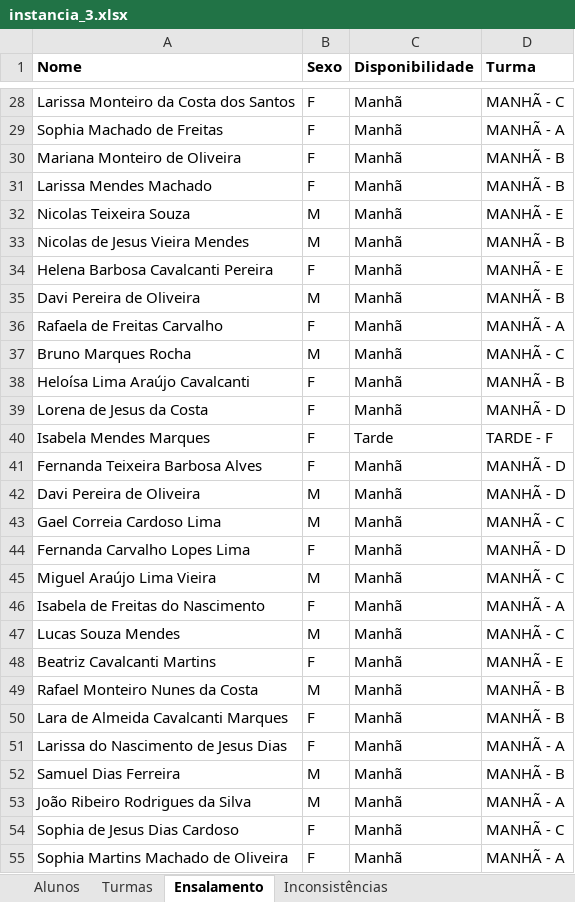
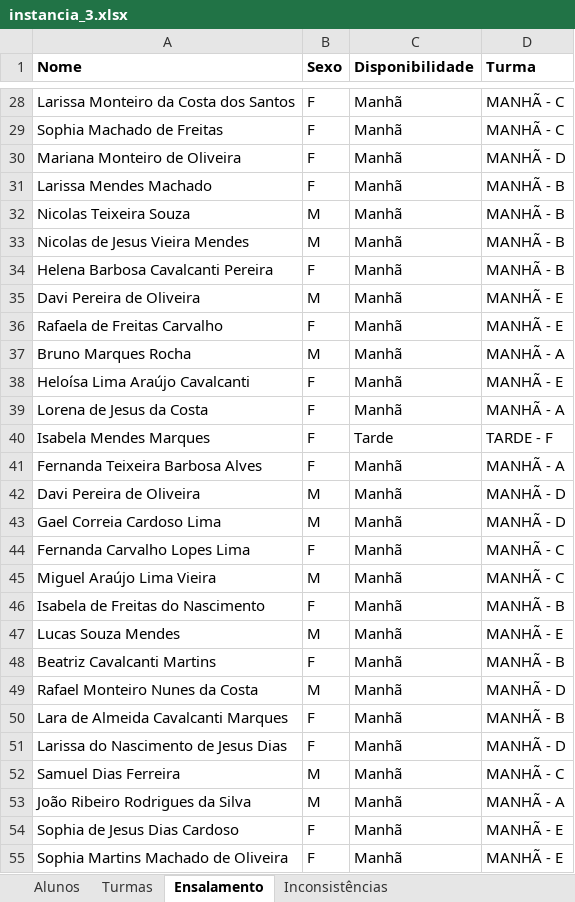
Before and after one commit to dheurymy/desafio-unisoma, an Excel workbook: documentacao/instancias_teste/instancia_3.xlsx, sheet Ensalamento, drawn as a sheet; only a part is shown, gaps mark what is left out; values as stored, in another font and other column widths than the file's, no borders; the diff covers the shown part only; the diff names each change by its address in the sheet, - before the commit and + after, or states it on an @@ line.

```diff
--- a/documentacao/instancias_teste/instancia_3.xlsx (sheet Ensalamento)
+++ b/documentacao/instancias_teste/instancia_3.xlsx (sheet Ensalamento)
-D29 (Turma): MANHÃ - A
+D29 (Turma): MANHÃ - C
-D30 (Turma): MANHÃ - B
+D30 (Turma): MANHÃ - D
-D32 (Turma): MANHÃ - E
+D32 (Turma): MANHÃ - B
-D34 (Turma): MANHÃ - E
+D34 (Turma): MANHÃ - B
-D35 (Turma): MANHÃ - B
+D35 (Turma): MANHÃ - E
-D36 (Turma): MANHÃ - A
+D36 (Turma): MANHÃ - E
-D37 (Turma): MANHÃ - C
+D37 (Turma): MANHÃ - A
-D38 (Turma): MANHÃ - B
+D38 (Turma): MANHÃ - E
-D39 (Turma): MANHÃ - D
+D39 (Turma): MANHÃ - A
-D41 (Turma): MANHÃ - D
+D41 (Turma): MANHÃ - A
-D43 (Turma): MANHÃ - C
+D43 (Turma): MANHÃ - D
-D44 (Turma): MANHÃ - D
+D44 (Turma): MANHÃ - C
-D46 (Turma): MANHÃ - A
+D46 (Turma): MANHÃ - B
-D47 (Turma): MANHÃ - C
+D47 (Turma): MANHÃ - E
-D48 (Turma): MANHÃ - E
+D48 (Turma): MANHÃ - B
-D49 (Turma): MANHÃ - B
+D49 (Turma): MANHÃ - D
-D51 (Turma): MANHÃ - A
+D51 (Turma): MANHÃ - D
-D52 (Turma): MANHÃ - B
+D52 (Turma): MANHÃ - C
-D54 (Turma): MANHÃ - C
+D54 (Turma): MANHÃ - E
-D55 (Turma): MANHÃ - A
+D55 (Turma): MANHÃ - E
```
Also changed, not shown: 98 edited cells elsewhere in this sheet, sheet Inconsistências, documentacao/instancias_teste/instancia_1.xlsx, documentacao/instancias_teste/instancia_2.xlsx, 43 other files.
